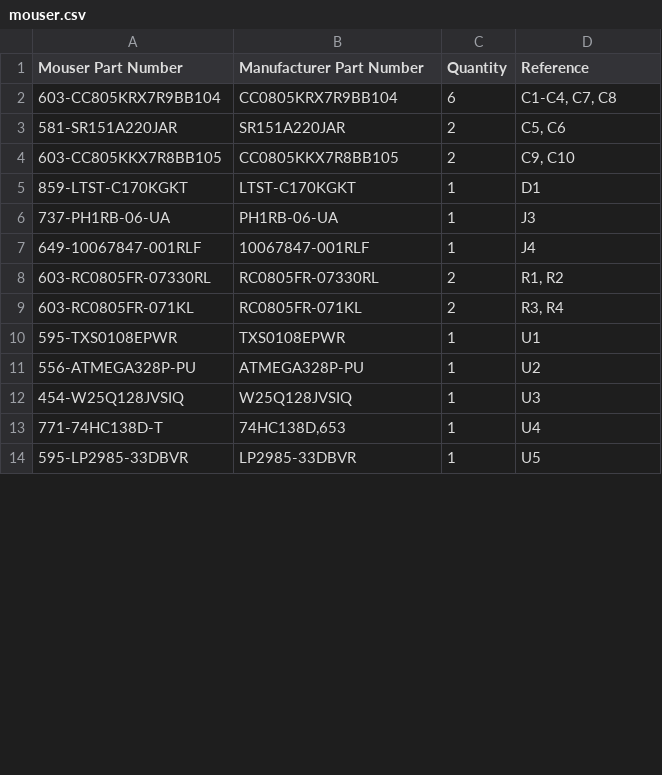
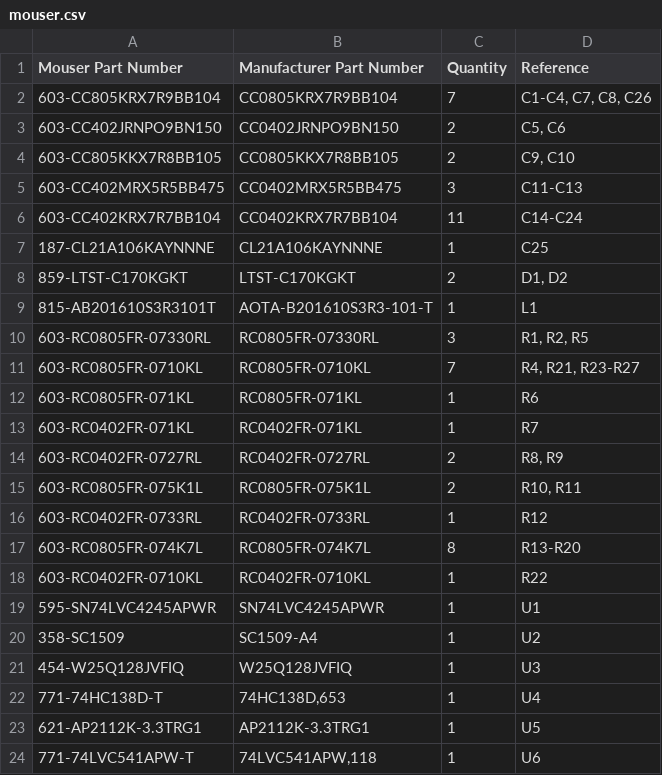
Before and after one commit to acwright/6502-COB, a CSV file: BOM/Storage Card Pro/Rev 1.1/mouser.csv, drawn as a sheet; only a part is shown; the diff covers the shown part only.

```diff
--- a/BOM/Storage Card Pro/Rev 1.1/mouser.csv
+++ b/BOM/Storage Card Pro/Rev 1.1/mouser.csv
@@ -1,14 +1,24 @@
 Mouser Part Number,Manufacturer Part Number,Quantity,Reference
-603-CC805KRX7R9BB104,CC0805KRX7R9BB104,6,"C1-C4, C7, C8"
-581-SR151A220JAR,SR151A220JAR,2,"C5, C6"
+603-CC805KRX7R9BB104,CC0805KRX7R9BB104,7,"C1-C4, C7, C8, C26"
+603-CC402JRNPO9BN150,CC0402JRNPO9BN150,2,"C5, C6"
 603-CC805KKX7R8BB105,CC0805KKX7R8BB105,2,"C9, C10"
-859-LTST-C170KGKT,LTST-C170KGKT,1,D1
-737-PH1RB-06-UA,PH1RB-06-UA,1,J3
-649-10067847-001RLF,10067847-001RLF,1,J4
-603-RC0805FR-07330RL,RC0805FR-07330RL,2,"R1, R2"
-603-RC0805FR-071KL,RC0805FR-071KL,2,"R3, R4"
-595-TXS0108EPWR,TXS0108EPWR,1,U1
-556-ATMEGA328P-PU,ATMEGA328P-PU,1,U2
-454-W25Q128JVSIQ,W25Q128JVSIQ,1,U3
+603-CC402MRX5R5BB475,CC0402MRX5R5BB475,3,C11-C13
+603-CC402KRX7R7BB104,CC0402KRX7R7BB104,11,C14-C24
+187-CL21A106KAYNNNE,CL21A106KAYNNNE,1,C25
+859-LTST-C170KGKT,LTST-C170KGKT,2,"D1, D2"
+815-AB201610S3R3101T,AOTA-B201610S3R3-101-T,1,L1
+603-RC0805FR-07330RL,RC0805FR-07330RL,3,"R1, R2, R5"
+603-RC0805FR-0710KL,RC0805FR-0710KL,7,"R4, R21, R23-R27"
+603-RC0805FR-071KL,RC0805FR-071KL,1,R6
+603-RC0402FR-071KL,RC0402FR-071KL,1,R7
+603-RC0402FR-0727RL,RC0402FR-0727RL,2,"R8, R9"
+603-RC0805FR-075K1L,RC0805FR-075K1L,2,"R10, R11"
+603-RC0402FR-0733RL,RC0402FR-0733RL,1,R12
+603-RC0805FR-074K7L,RC0805FR-074K7L,8,R13-R20
+603-RC0402FR-0710KL,RC0402FR-0710KL,1,R22
+595-SN74LVC4245APWR,SN74LVC4245APWR,1,U1
+358-SC1509,SC1509-A4,1,U2
+454-W25Q128JVFIQ,W25Q128JVFIQ,1,U3
 771-74HC138D-T,"74HC138D,653",1,U4
-595-LP2985-33DBVR,LP2985-33DBVR,1,U5
+621-AP2112K-3.3TRG1,AP2112K-3.3TRG1,1,U5
+771-74LVC541APW-T,"74LVC541APW,118",1,U6
```
Also changed, not shown: 2 added rows, 1 removed row and 2 edited cells elsewhere in this file, BOM/Storage Card Pro/Rev 1.1/digikey.csv, Production/Storage Card Pro/Rev 1.1/bom.csv, 28 other files.
